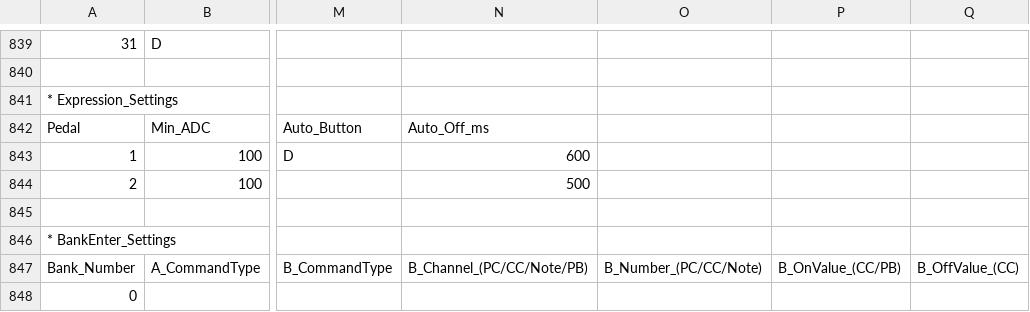
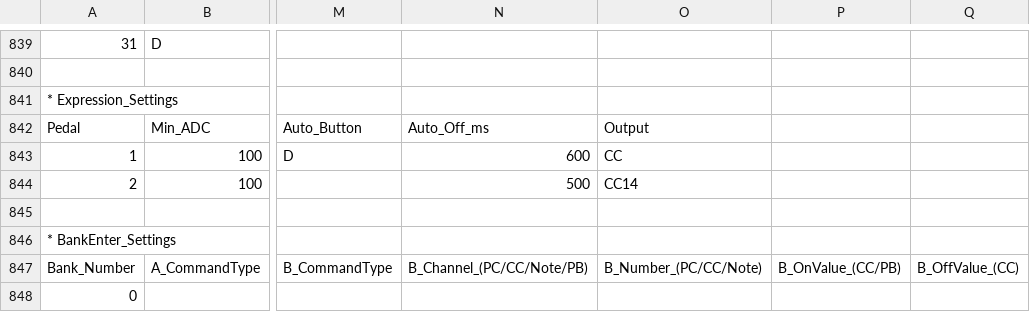
Before and after one commit to Charles5150/midi-commander-custom, a CSV file: python/demo-all-features.csv, drawn as a sheet; only a part is shown, gaps mark what is left out; the diff names each change by its address in the sheet, - before the commit and + after, or states it on an @@ line.

```diff
--- a/python/demo-all-features.csv
+++ b/python/demo-all-features.csv
-O842: (empty)
+O842: Output
-O843: (empty)
+O843: CC
-O844: (empty)
+O844: CC14
```
Also changed, not shown: 12 other files.
